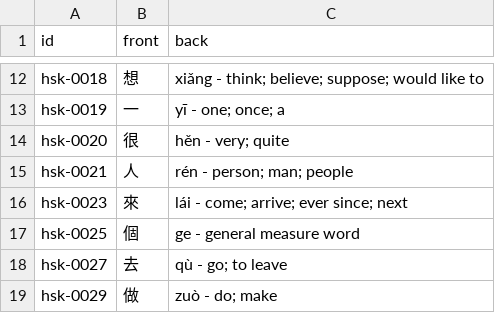
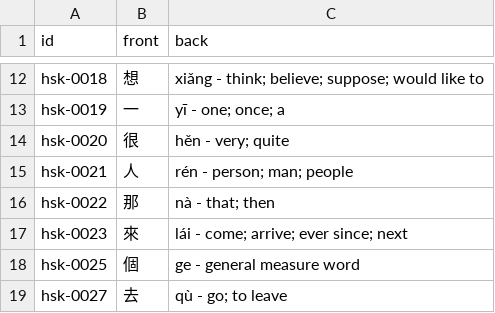
Before and after one commit to chiin/feeeed, a CSV file: hsk_practice.csv, drawn as a sheet; only a part is shown, gaps mark what is left out; the shorter side is filled out with more unchanged rows; the diff names each change by its address in the sheet, - before the commit and + after, or states it on an @@ line.

```diff
--- a/hsk_practice.csv
+++ b/hsk_practice.csv
+row 16: hsk-0022 | 那 | nà - that; then
```
Also changed, not shown: 29 other files.
